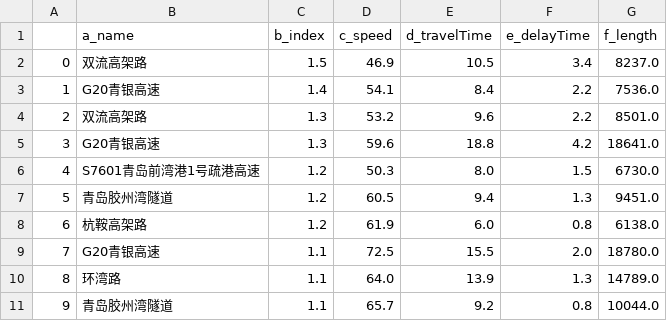
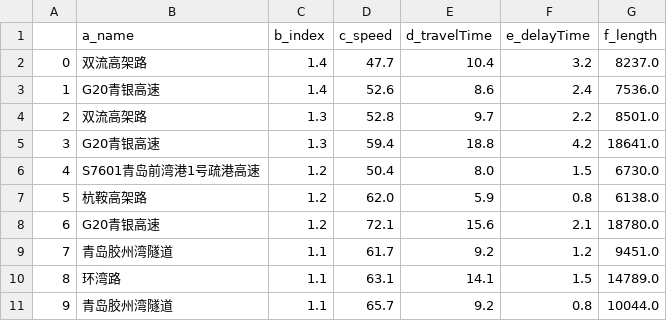
Before and after one commit to samuel-24276/VS-PYTHON, a CSV file: WebCrawler/GaodeMap/highway_data.csv, drawn as a sheet.

```diff
--- a/WebCrawler/GaodeMap/highway_data.csv
+++ b/WebCrawler/GaodeMap/highway_data.csv
@@ -1,11 +1,11 @@
 ,a_name,b_index,c_speed,d_travelTime,e_delayTime,f_length
-0,双流高架路,1.5,46.9,10.5,3.4,8237.0
-1,G20青银高速,1.4,54.1,8.4,2.2,7536.0
-2,双流高架路,1.3,53.2,9.6,2.2,8501.0
-3,G20青银高速,1.3,59.6,18.8,4.2,18641.0
-4,S7601青岛前湾港1号疏港高速,1.2,50.3,8.0,1.5,6730.0
-5,青岛胶州湾隧道,1.2,60.5,9.4,1.3,9451.0
-6,杭鞍高架路,1.2,61.9,6.0,0.8,6138.0
-7,G20青银高速,1.1,72.5,15.5,2.0,18780.0
-8,环湾路,1.1,64.0,13.9,1.3,14789.0
+0,双流高架路,1.4,47.7,10.4,3.2,8237.0
+1,G20青银高速,1.4,52.6,8.6,2.4,7536.0
+2,双流高架路,1.3,52.8,9.7,2.2,8501.0
+3,G20青银高速,1.3,59.4,18.8,4.2,18641.0
+4,S7601青岛前湾港1号疏港高速,1.2,50.4,8.0,1.5,6730.0
+5,杭鞍高架路,1.2,62.0,5.9,0.8,6138.0
+6,G20青银高速,1.2,72.1,15.6,2.1,18780.0
+7,青岛胶州湾隧道,1.1,61.7,9.2,1.2,9451.0
+8,环湾路,1.1,63.1,14.1,1.5,14789.0
 9,青岛胶州湾隧道,1.1,65.7,9.2,0.8,10044.0
```
Also changed, not shown: WebCrawler/GaodeMap/allway_data.csv, WebCrawler/GaodeMap/avg_index_data.csv, 3 other files.
